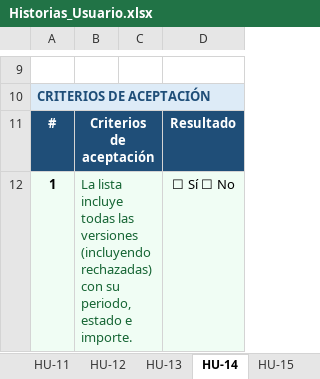
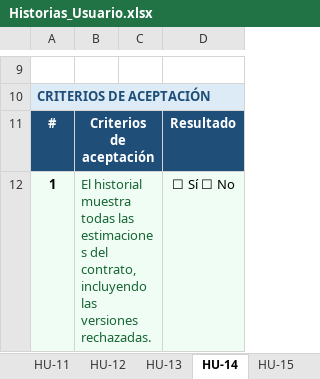
Before and after one commit to TheMike54/FEPI-PROYECTO, an Excel workbook: docs/Historias_Usuario.xlsx, sheet HU-14, drawn as a sheet; only a part is shown, gaps mark what is left out; values as stored, in another font and other column widths than the file's, no borders; the diff covers the shown part only; the diff names each change by its address in the sheet, - before the commit and + after, or states it on an @@ line.

```diff
--- a/docs/Historias_Usuario.xlsx (sheet HU-14)
+++ b/docs/Historias_Usuario.xlsx (sheet HU-14)
-B12: La lista incluye todas las versiones (incluyendo rechazadas) con su periodo, estado e importe.
+B12: El historial muestra todas las estimaciones del contrato, incluyendo las versiones rechazadas.
```
Also changed, not shown: 2 edited cells elsewhere in this sheet, sheet HU-20, sheet HU-15, sheet HU-04, sheet HU-09, sheet HU-12, sheet HU-01, 15 more sheets.
